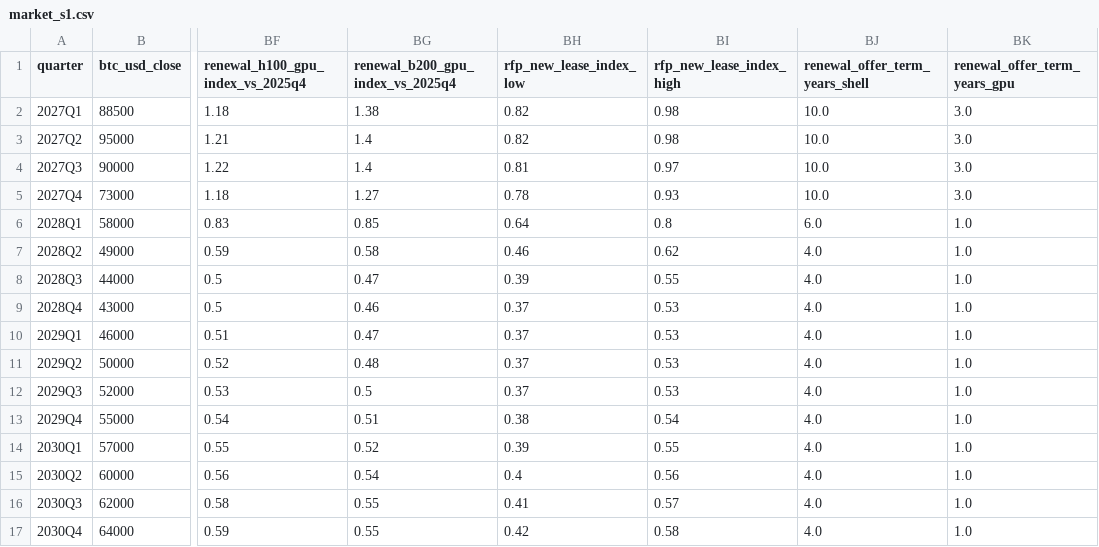
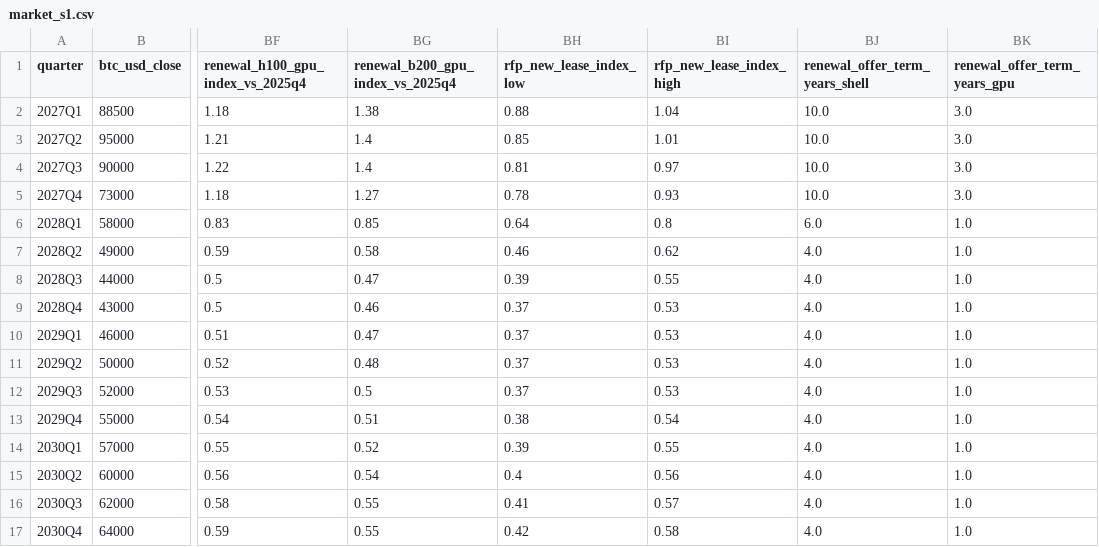
Before and after one commit to tudorc44/garage-to-gigawatt, a CSV file: src/content/market_s1.csv, drawn as a sheet; only a part is shown, gaps mark what is left out; the diff names each change by its address in the sheet, - before the commit and + after, or states it on an @@ line.

```diff
--- a/src/content/market_s1.csv
+++ b/src/content/market_s1.csv
-BH2 (rfp_new_lease_index_low): 0.82
+BH2 (rfp_new_lease_index_low): 0.88
-BI2 (rfp_new_lease_index_high): 0.98
+BI2 (rfp_new_lease_index_high): 1.04
-BH3 (rfp_new_lease_index_low): 0.82
+BH3 (rfp_new_lease_index_low): 0.85
-BI3 (rfp_new_lease_index_high): 0.98
+BI3 (rfp_new_lease_index_high): 1.01
```
Also changed, not shown: docs/act3-content/market_s3.csv, 9 other files.
